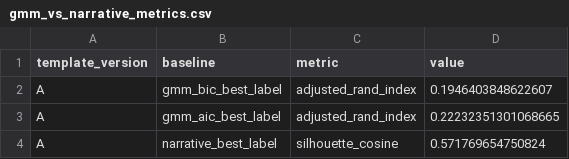
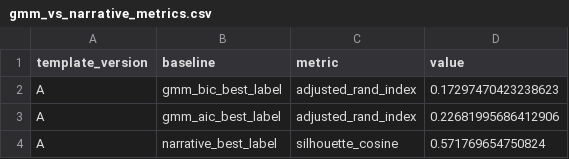
Before and after one commit to Princeadhi123/Study-2-PhD, a CSV file: llm_narrative_clustering/outputs/template_A/all_mpnet_base_v2/gmm_vs_narrative_metrics.csv, drawn as a sheet.

```diff
--- a/llm_narrative_clustering/outputs/template_A/all_mpnet_base_v2/gmm_vs_narrative_metrics.csv
+++ b/llm_narrative_clustering/outputs/template_A/all_mpnet_base_v2/gmm_vs_narrative_metrics.csv
@@ -1,4 +1,4 @@
 template_version,baseline,metric,value
-A,gmm_bic_best_label,adjusted_rand_index,0.1946403848622607
-A,gmm_aic_best_label,adjusted_rand_index,0.22232351301068665
+A,gmm_bic_best_label,adjusted_rand_index,0.17297470423238623
+A,gmm_aic_best_label,adjusted_rand_index,0.22681995686412906
 A,narrative_best_label,silhouette_cosine,0.571769654750824
```
Also changed, not shown: llm_narrative_clustering/outputs/template_A/all_MiniLM_L6_v2/gmm_vs_narrative_metrics.csv, llm_narrative_clustering/outputs/template_B/all_mpnet_base_v2/gmm_aic_vs_narrative_overlap_B.csv, 25 other files.
